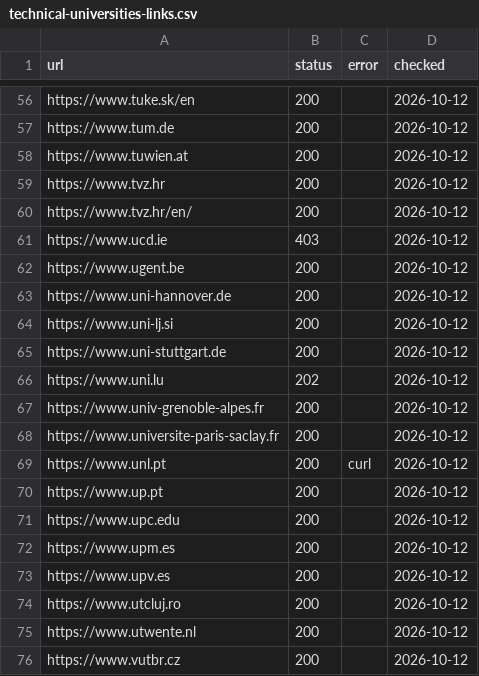
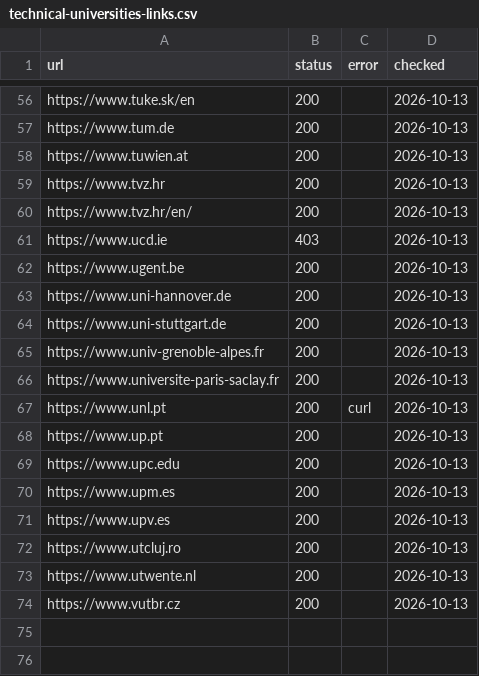
Before and after one commit to EU27-data-sovereignty/eu27-data-sovereignty, a CSV file: docs/technical-universities-links.csv, drawn as a sheet; only a part is shown, gaps mark what is left out; removed rows and columns are numbered as before the commit, all else as after; the diff covers the shown part only; the diff names each change by its address in the sheet, - before the commit and + after, or states it on an @@ line.

```diff
--- a/docs/technical-universities-links.csv
+++ b/docs/technical-universities-links.csv
-D56:D63 (checked): 2026-10-12
+D56:D63 (checked): 2026-10-13
-row 64: https://www.uni-lj.si | 200 |  | 2026-10-12
-D64 (checked): 2026-10-12
+D64 (checked): 2026-10-13
-row 66: https://www.uni.lu | 202 |  | 2026-10-12
-D65:D74 (checked): 2026-10-12
+D65:D74 (checked): 2026-10-13
```
Also changed, not shown: 56 edited cells elsewhere in this file, 9 other files.
